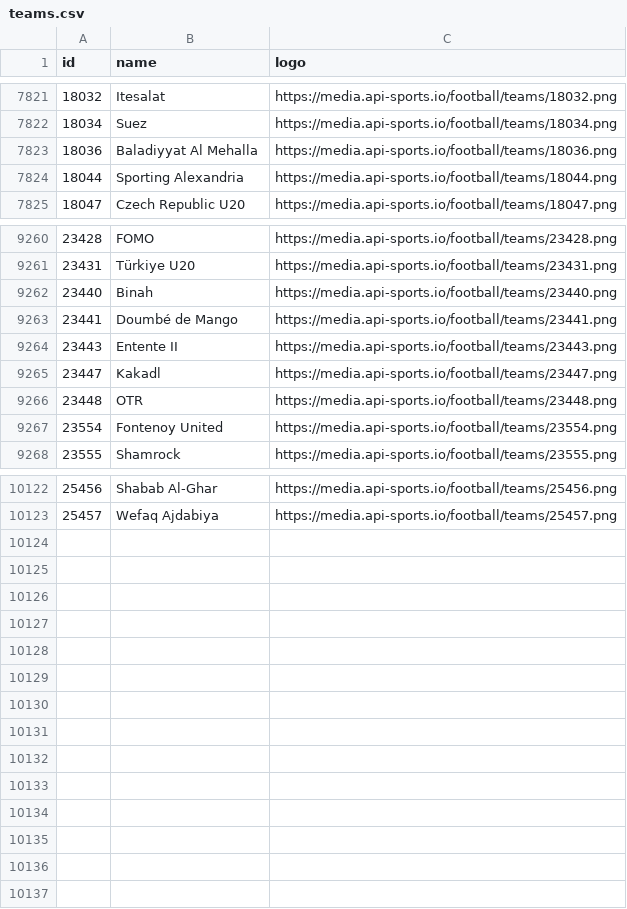
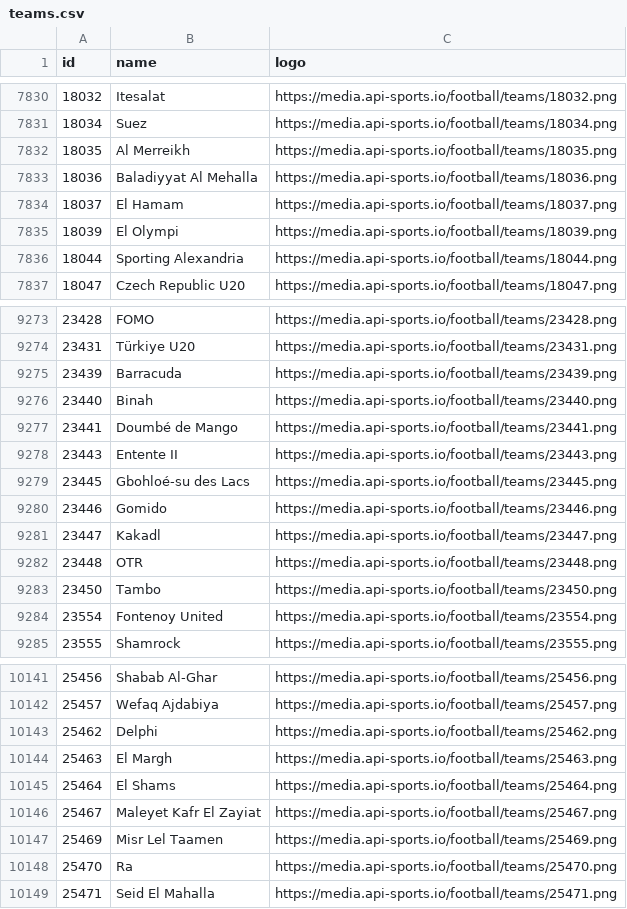
Before and after one commit to SebWae/football-api-data, a CSV file: data/teams.csv, drawn as a sheet; only a part is shown, gaps mark what is left out; the diff covers the shown part only.

```diff
--- a/data/teams.csv
+++ b/data/teams.csv
@@ -7822,3 +7831,6 @@ id,name,logo
 18034,Suez,https://media.api-sports.io/football/teams/18034.png
+18035,Al Merreikh,https://media.api-sports.io/football/teams/18035.png
 18036,Baladiyyat Al Mehalla,https://media.api-sports.io/football/teams/18036.png
+18037,El Hamam,https://media.api-sports.io/football/teams/18037.png
+18039,El Olympi,https://media.api-sports.io/football/teams/18039.png
 18044,Sporting Alexandria,https://media.api-sports.io/football/teams/18044.png
@@ -9261,2 +9274,3 @@ id,name,logo
 23431,Türkiye U20,https://media.api-sports.io/football/teams/23431.png
+23439,Barracuda,https://media.api-sports.io/football/teams/23439.png
 23440,Binah,https://media.api-sports.io/football/teams/23440.png
@@ -9264,4 +9278,7 @@ id,name,logo
 23443,Entente II,https://media.api-sports.io/football/teams/23443.png
+23445,Gbohloé-su des Lacs,https://media.api-sports.io/football/teams/23445.png
+23446,Gomido,https://media.api-sports.io/football/teams/23446.png
 23447,Kakadl,https://media.api-sports.io/football/teams/23447.png
 23448,OTR,https://media.api-sports.io/football/teams/23448.png
+23450,Tambo,https://media.api-sports.io/football/teams/23450.png
 23554,Fontenoy United,https://media.api-sports.io/football/teams/23554.png
@@ -10123 +10142,8 @@ id,name,logo
 25457,Wefaq Ajdabiya,https://media.api-sports.io/football/teams/25457.png
+25462,Delphi,https://media.api-sports.io/football/teams/25462.png
+25463,El Margh,https://media.api-sports.io/football/teams/25463.png
+25464,El Shams,https://media.api-sports.io/football/teams/25464.png
+25467,Maleyet Kafr El Zayiat,https://media.api-sports.io/football/teams/25467.png
+25469,Misr Lel Taamen,https://media.api-sports.io/football/teams/25469.png
+25470,Ra,https://media.api-sports.io/football/teams/25470.png
+25471,Seid El Mahalla,https://media.api-sports.io/football/teams/25471.png
```
Also changed, not shown: 12 added rows elsewhere in this file, data/fixtures_selected.csv.
